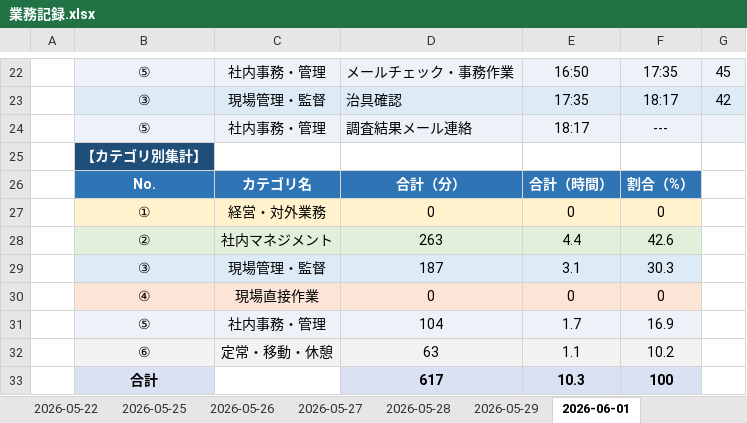
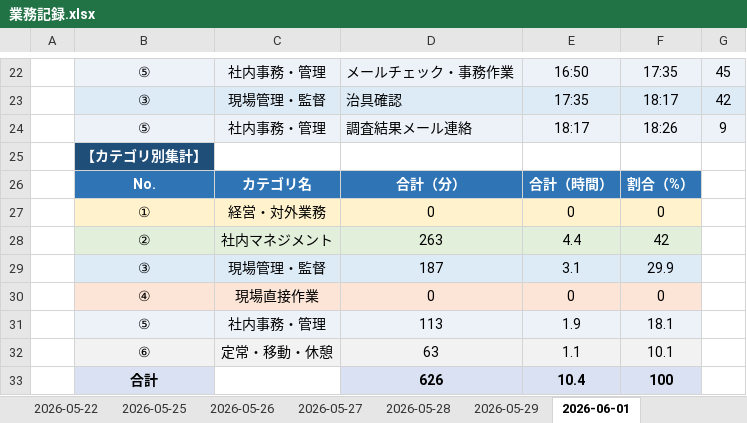
Before and after one commit to mitani38/kanagata-app, an Excel workbook: 業務記録.xlsx, sheet 2026-06-01, drawn as a sheet; only a part is shown, gaps mark what is left out; values as stored, in another font and other column widths than the file's, no borders; removed rows and columns are numbered as before the commit, all else as after; the diff names each change by its address in the sheet, - before the commit and + after, or states it on an @@ line.

```diff
--- a/業務記録.xlsx (sheet 2026-06-01)
+++ b/業務記録.xlsx (sheet 2026-06-01)
-F24: ---
+F24: 18:26
-G24: (empty)
+G24: 9
-F28: 42.6
+F28: 42
-F29: 30.3
+F29: 29.9
-row 31:  | ⑤ | 社内事務・管理 | 104 | 1.7 | 16.9
+row 31:  | ⑤ | 社内事務・管理 | 113 | 1.9 | 18.1
-F32: 10.2
+F32: 10.1
-D33: 617
+D33: 626
-E33: 10.3
+E33: 10.4
```
